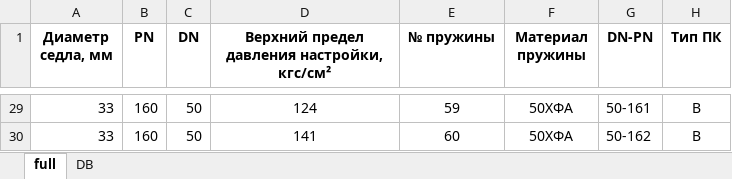
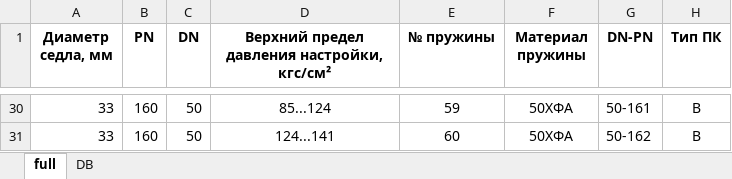
Before and after one commit to kyberlox/regConf, an Excel workbook: code/files/PNtoDN.xlsx, sheet full, drawn as a sheet; only a part is shown, gaps mark what is left out; values as stored, in another font and other column widths than the file's, no borders; addresses are those after the commit; the diff covers the shown part only; the diff names each change by its address in the sheet, - before the commit and + after, or states it on an @@ line.

```diff
--- a/code/files/PNtoDN.xlsx (sheet full)
+++ b/code/files/PNtoDN.xlsx (sheet full)
-D30: 124
+D30: 85...124
-D31: 141
+D31: 124...141
```
Also changed, not shown: other rows of this sheet, sheet DB, code/src/ОЛ.xlsx, code/src/ТКП.xlsx, 4 other files.
